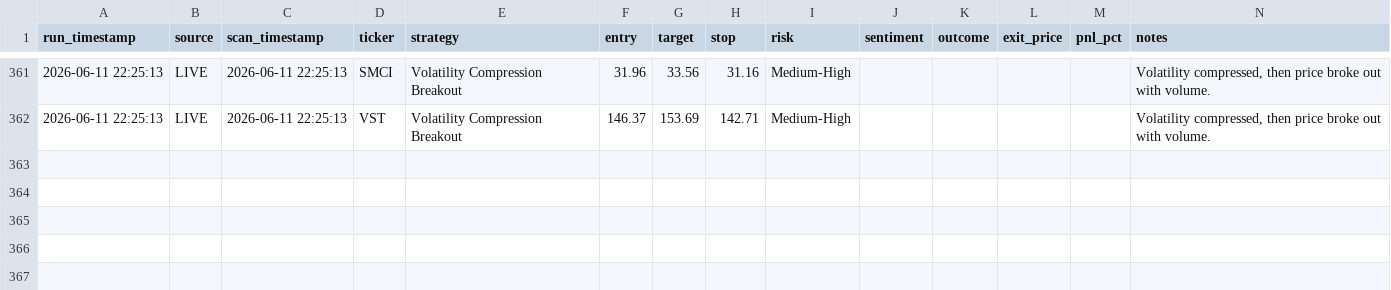
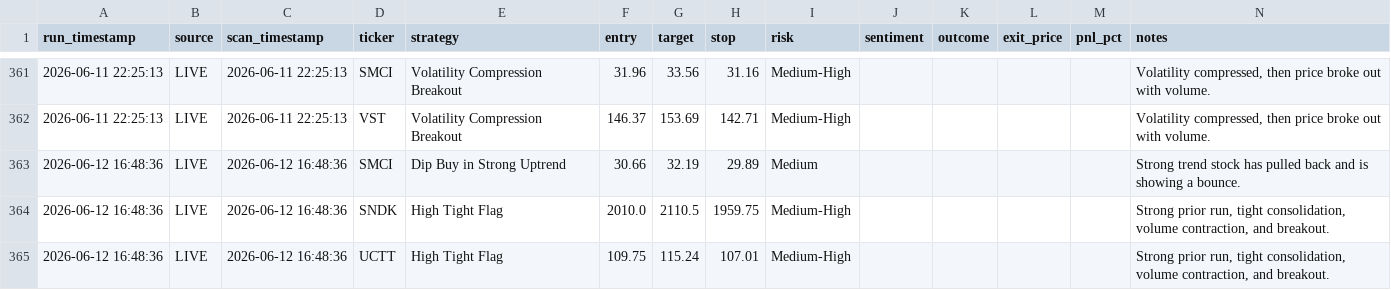
Before and after one commit to ankurjha83/swing-trade-gemini, a CSV file: results/signals.csv, drawn as a sheet; only a part is shown, gaps mark what is left out; the diff names each change by its address in the sheet, - before the commit and + after, or states it on an @@ line.

```diff
--- a/results/signals.csv
+++ b/results/signals.csv
+row 363: 2026-06-12 16:48:36 | LIVE | 2026-06-12 16:48:36 | SMCI | Dip Buy in Strong Uptrend | 30.66 | 32.19 | 29.89 | Medium |  |  |  |  | Strong trend stock has pulled back and is showing a bounce.
+row 364: 2026-06-12 16:48:36 | LIVE | 2026-06-12 16:48:36 | SNDK | High Tight Flag | 2010.0 | 2110.5 | 1959.75 | Medium-High |  |  |  |  | Strong prior run, tight consolidation, volume contraction, and breakout.
+row 365: 2026-06-12 16:48:36 | LIVE | 2026-06-12 16:48:36 | UCTT | High Tight Flag | 109.75 | 115.24 | 107.01 | Medium-High |  |  |  |  | Strong prior run, tight consolidation, volume contraction, and breakout.
```
